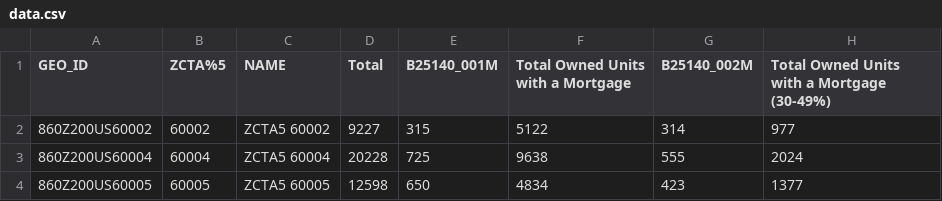
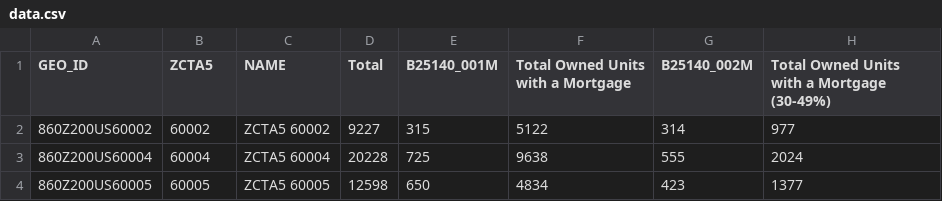
Before and after one commit to nmarchan4/Final, a CSV file: data.csv, drawn as a sheet; only a part is shown; the diff names each change by its address in the sheet, - before the commit and + after, or states it on an @@ line.

Commit message:
Add files via upload

```diff
--- a/data.csv
+++ b/data.csv
-B1: ZCTA%5
+B1: ZCTA5
```
